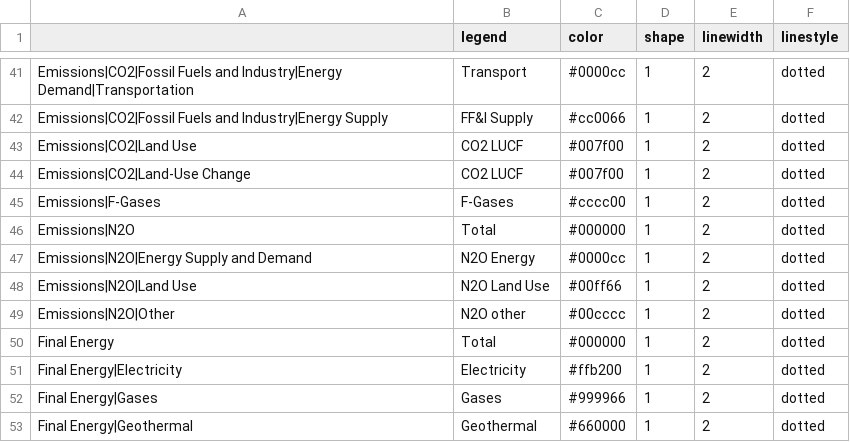
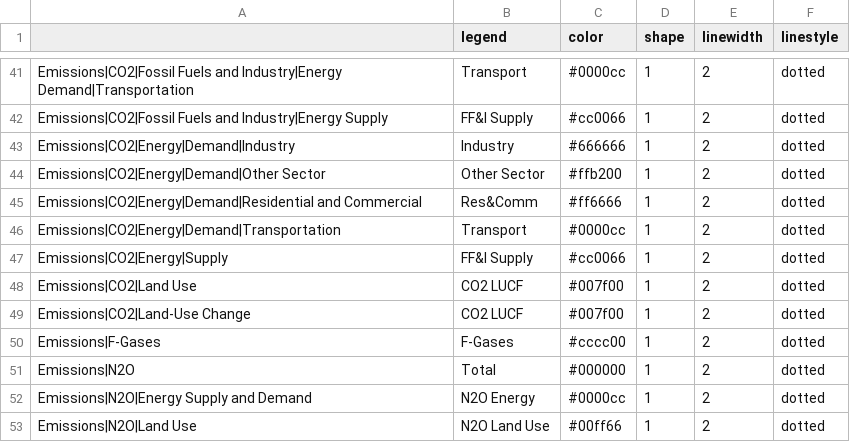
Before and after one commit to CD-LINKS/factsheet, a CSV file: src/settings/plotstyles_wp2.csv, drawn as a sheet; only a part is shown, gaps mark what is left out; the shorter side is filled out with more unchanged rows.

```diff
--- a/src/settings/plotstyles_wp2.csv
+++ b/src/settings/plotstyles_wp2.csv
@@ -42,2 +42,7 @@ Emissions|CO2|Fossil Fuels and Industry|Energy Demand|Transportation;Transport;#
 Emissions|CO2|Fossil Fuels and Industry|Energy Supply;FF&I Supply;#cc0066;1;2;dotted
+Emissions|CO2|Energy|Demand|Industry;Industry;#666666;1;2;dotted
+Emissions|CO2|Energy|Demand|Other Sector;Other Sector;#ffb200;1;2;dotted
+Emissions|CO2|Energy|Demand|Residential and Commercial;Res&Comm;#ff6666;1;2;dotted
+Emissions|CO2|Energy|Demand|Transportation;Transport;#0000cc;1;2;dotted
+Emissions|CO2|Energy|Supply;FF&I Supply;#cc0066;1;2;dotted
 Emissions|CO2|Land Use;CO2 LUCF;#007f00;1;2;dotted
```
Also changed, not shown: 2 other files.
